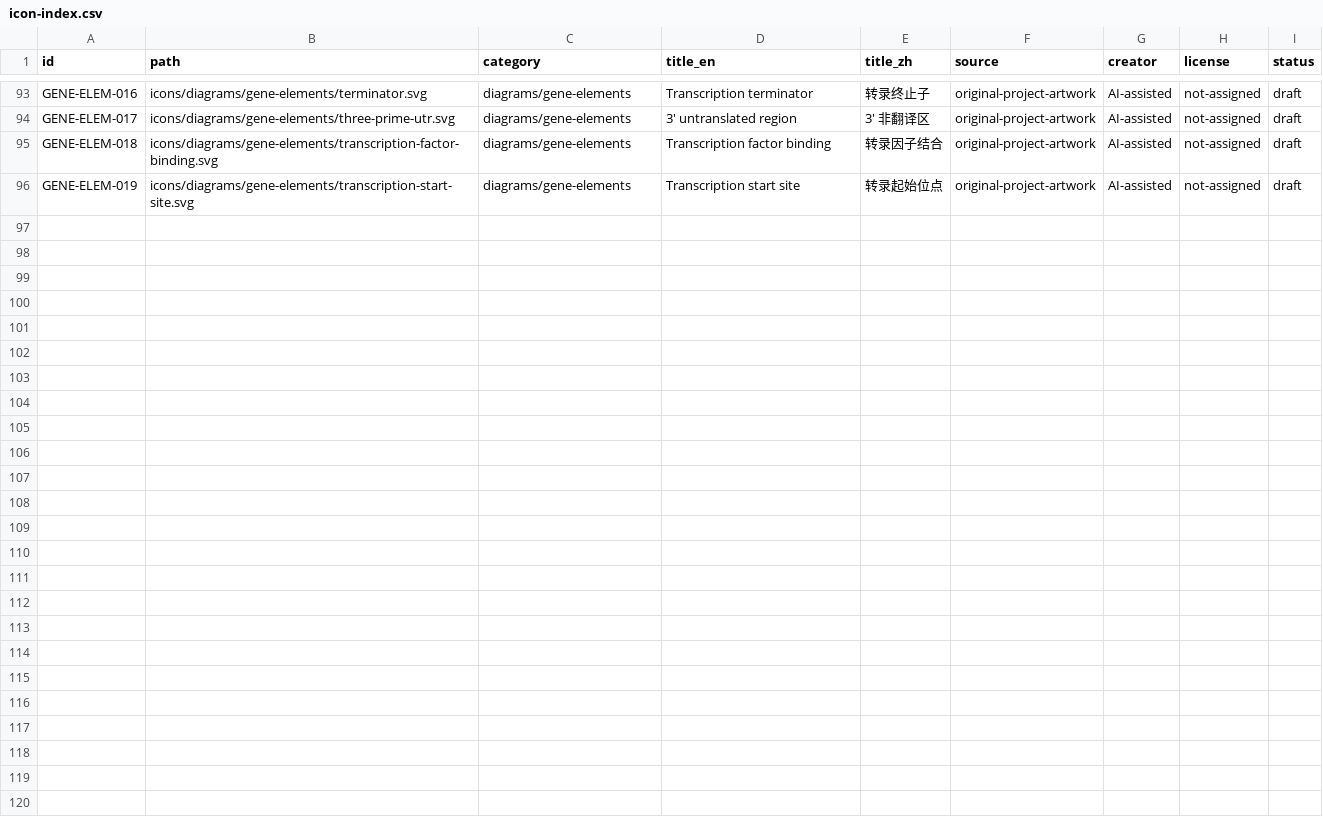
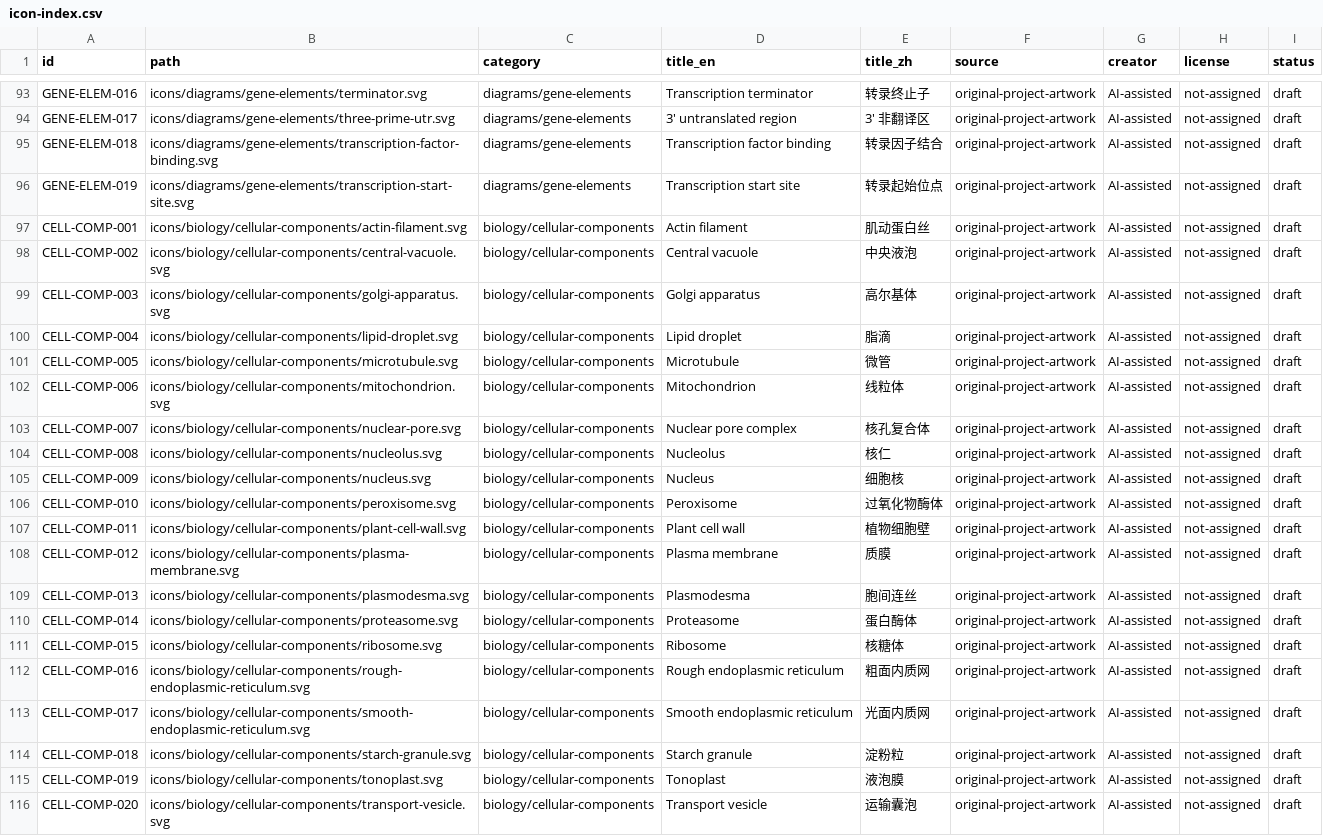
Before and after one commit to omixcore/scientific-svg-icons, a CSV file: metadata/icon-index.csv, drawn as a sheet; only a part is shown, gaps mark what is left out; the diff names each change by its address in the sheet, - before the commit and + after, or states it on an @@ line.

Commit message:
Add cellular mechanism illustration components

```diff
--- a/metadata/icon-index.csv
+++ b/metadata/icon-index.csv
+row 97: CELL-COMP-001 | icons/biology/cellular-components/actin-filament.svg | biology/cellular-components | Actin filament | 肌动蛋白丝 | original-project-artwork | AI-assisted | not-assigned | draft
+row 98: CELL-COMP-002 | icons/biology/cellular-components/central-vacuole.svg | biology/cellular-components | Central vacuole | 中央液泡 | original-project-artwork | AI-assisted | not-assigned | draft
+row 99: CELL-COMP-003 | icons/biology/cellular-components/golgi-apparatus.svg | biology/cellular-components | Golgi apparatus | 高尔基体 | original-project-artwork | AI-assisted | not-assigned | draft
+row 100: CELL-COMP-004 | icons/biology/cellular-components/lipid-droplet.svg | biology/cellular-components | Lipid droplet | 脂滴 | original-project-artwork | AI-assisted | not-assigned | draft
+row 101: CELL-COMP-005 | icons/biology/cellular-components/microtubule.svg | biology/cellular-components | Microtubule | 微管 | original-project-artwork | AI-assisted | not-assigned | draft
+row 102: CELL-COMP-006 | icons/biology/cellular-components/mitochondrion.svg | biology/cellular-components | Mitochondrion | 线粒体 | original-project-artwork | AI-assisted | not-assigned | draft
+row 103: CELL-COMP-007 | icons/biology/cellular-components/nuclear-pore.svg | biology/cellular-components | Nuclear pore complex | 核孔复合体 | original-project-artwork | AI-assisted | not-assigned | draft
+row 104: CELL-COMP-008 | icons/biology/cellular-components/nucleolus.svg | biology/cellular-components | Nucleolus | 核仁 | original-project-artwork | AI-assisted | not-assigned | draft
+row 105: CELL-COMP-009 | icons/biology/cellular-components/nucleus.svg | biology/cellular-components | Nucleus | 细胞核 | original-project-artwork | AI-assisted | not-assigned | draft
+row 106: CELL-COMP-010 | icons/biology/cellular-components/peroxisome.svg | biology/cellular-components | Peroxisome | 过氧化物酶体 | original-project-artwork | AI-assisted | not-assigned | draft
+row 107: CELL-COMP-011 | icons/biology/cellular-components/plant-cell-wall.svg | biology/cellular-components | Plant cell wall | 植物细胞壁 | original-project-artwork | AI-assisted | not-assigned | draft
+row 108: CELL-COMP-012 | icons/biology/cellular-components/plasma-membrane.svg | biology/cellular-components | Plasma membrane | 质膜 | original-project-artwork | AI-assisted | not-assigned | draft
+row 109: CELL-COMP-013 | icons/biology/cellular-components/plasmodesma.svg | biology/cellular-components | Plasmodesma | 胞间连丝 | original-project-artwork | AI-assisted | not-assigned | draft
+row 110: CELL-COMP-014 | icons/biology/cellular-components/proteasome.svg | biology/cellular-components | Proteasome | 蛋白酶体 | original-project-artwork | AI-assisted | not-assigned | draft
+row 111: CELL-COMP-015 | icons/biology/cellular-components/ribosome.svg | biology/cellular-components | Ribosome | 核糖体 | original-project-artwork | AI-assisted | not-assigned | draft
+row 112: CELL-COMP-016 | icons/biology/cellular-components/rough-endoplasmic-reticulum.svg | biology/cellular-components | Rough endoplasmic reticulum | 粗面内质网 | original-project-artwork | AI-assisted | not-assigned | draft
+row 113: CELL-COMP-017 | icons/biology/cellular-components/smooth-endoplasmic-reticulum.svg | biology/cellular-components | Smooth endoplasmic reticulum | 光面内质网 | original-project-artwork | AI-assisted | not-assigned | draft
+row 114: CELL-COMP-018 | icons/biology/cellular-components/starch-granule.svg | biology/cellular-components | Starch granule | 淀粉粒 | original-project-artwork | AI-assisted | not-assigned | draft
+row 115: CELL-COMP-019 | icons/biology/cellular-components/tonoplast.svg | biology/cellular-components | Tonoplast | 液泡膜 | original-project-artwork | AI-assisted | not-assigned | draft
+row 116: CELL-COMP-020 | icons/biology/cellular-components/transport-vesicle.svg | biology/cellular-components | Transport vesicle | 运输囊泡 | original-project-artwork | AI-assisted | not-assigned | draft
```
Also changed, not shown: 21 other files.
